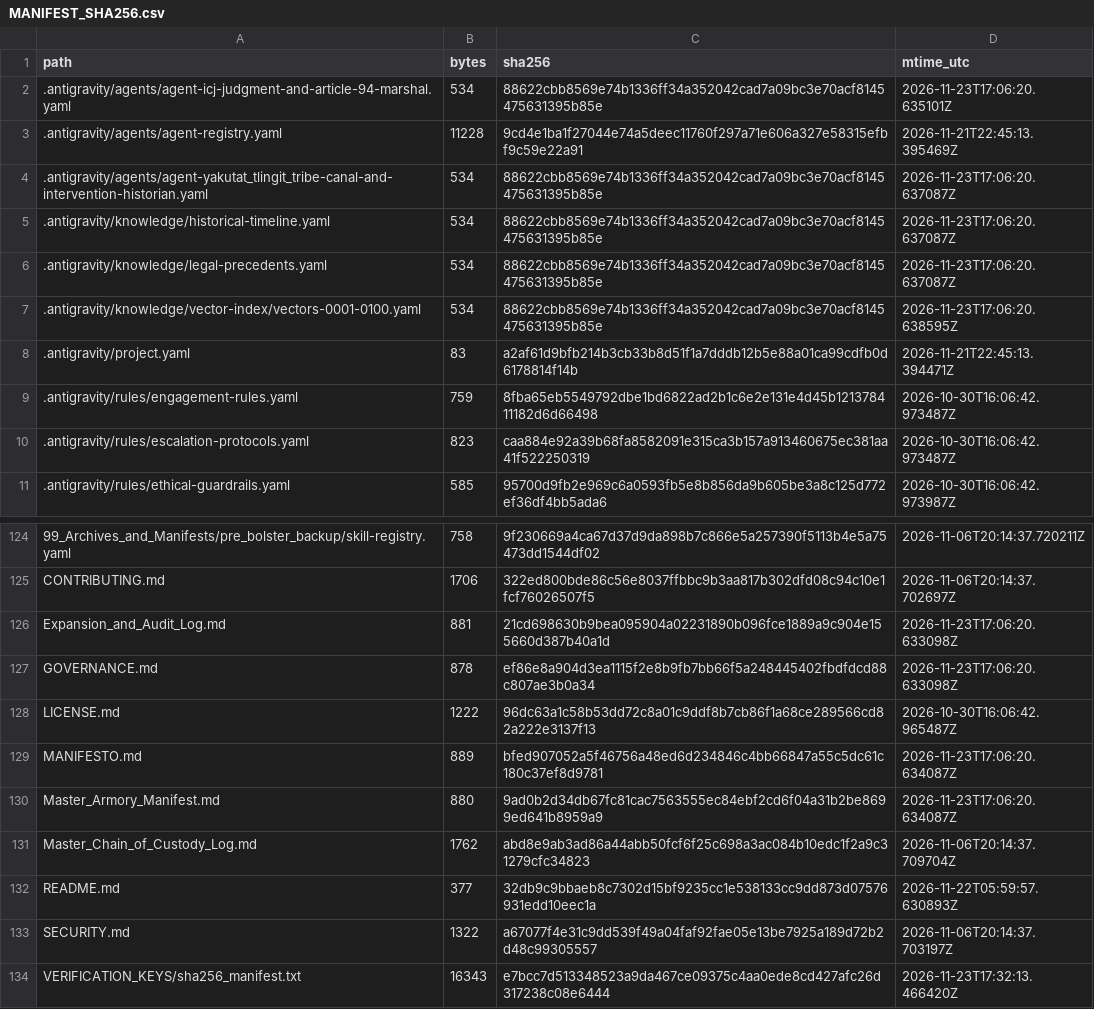
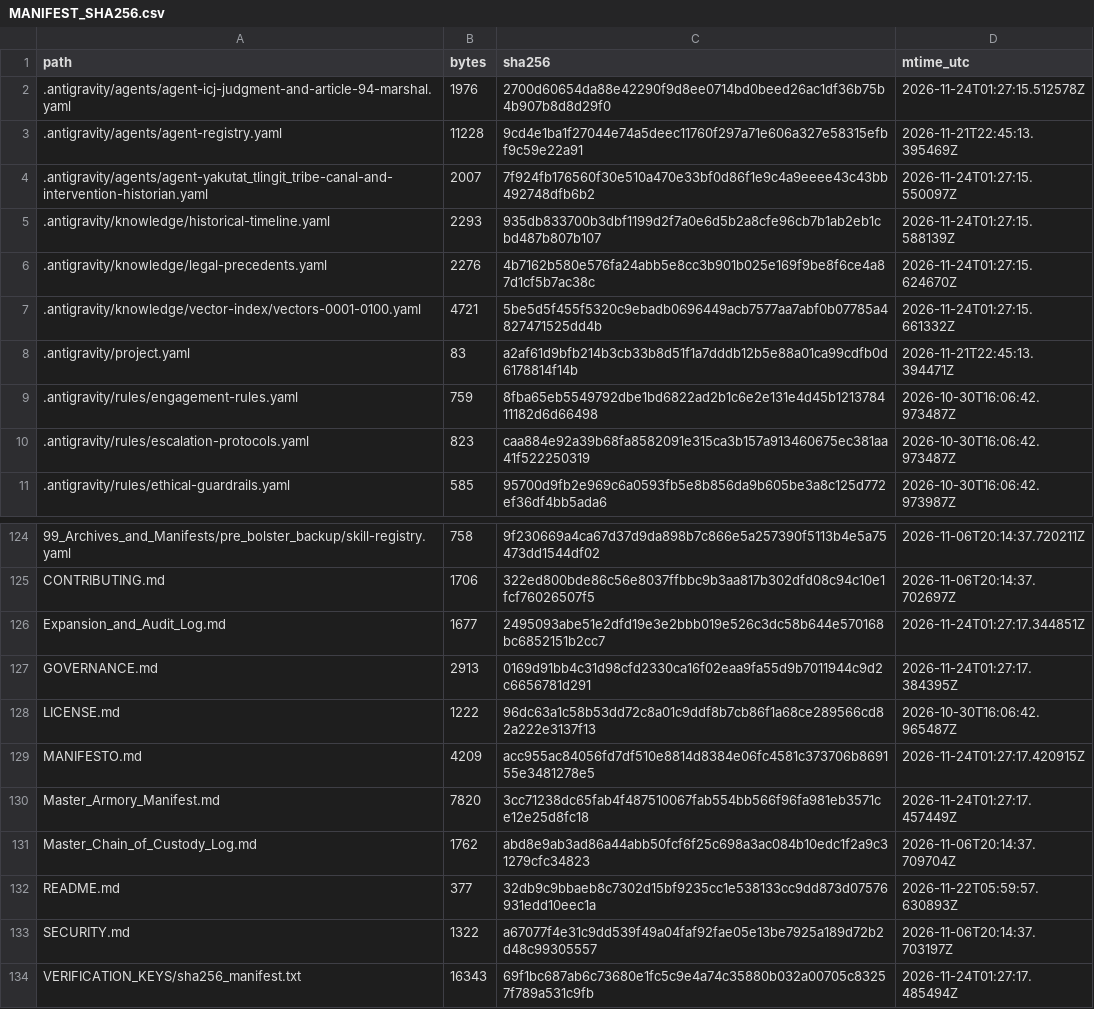
Before and after one commit to GlobalRestitutionAlliance/turtle-island-us-ak-yakutat-tlingit-tribe-master-litigation, a CSV file: 99_Archives_and_Manifests/MANIFEST_SHA256.csv, drawn as a sheet; only a part is shown, gaps mark what is left out; the diff covers the shown part only.

```diff
--- a/99_Archives_and_Manifests/MANIFEST_SHA256.csv
+++ b/99_Archives_and_Manifests/MANIFEST_SHA256.csv
@@ -1,8 +1,8 @@
 path,bytes,sha256,mtime_utc
-.antigravity/agents/agent-icj-judgment-and-article-94-marshal.yaml,534,88622cbb8569e74b1336ff34a352042cad7a09bc3e70acf8145475631395b85e,2026-11-23T17:06:20.635101Z
+.antigravity/agents/agent-icj-judgment-and-article-94-marshal.yaml,1976,2700d60654da88e42290f9d8ee0714bd0beed26ac1df36b75b4b907b8d8d29f0,2026-11-24T01:27:15.512578Z
 .antigravity/agents/agent-registry.yaml,11228,9cd4e1ba1f27044e74a5deec11760f297a71e606a327e58315efbf9c59e22a91,2026-11-21T22:45:13.395469Z
-.antigravity/agents/agent-yakutat_tlingit_tribe-canal-and-intervention-historian.yaml,534,88622cbb8569e74b1336ff34a352042cad7a09bc3e70acf8145475631395b85e,2026-11-23T17:06:20.637087Z
-.antigravity/knowledge/historical-timeline.yaml,534,88622cbb8569e74b1336ff34a352042cad7a09bc3e70acf8145475631395b85e,2026-11-23T17:06:20.637087Z
-.antigravity/knowledge/legal-precedents.yaml,534,88622cbb8569e74b1336ff34a352042cad7a09bc3e70acf8145475631395b85e,2026-11-23T17:06:20.637087Z
-.antigravity/knowledge/vector-index/vectors-0001-0100.yaml,534,88622cbb8569e74b1336ff34a352042cad7a09bc3e70acf8145475631395b85e,2026-11-23T17:06:20.638595Z
+.antigravity/agents/agent-yakutat_tlingit_tribe-canal-and-intervention-historian.yaml,2007,7f924fb176560f30e510a470e33bf0d86f1e9c4a9eeee43c43bb492748dfb6b2,2026-11-24T01:27:15.550097Z
+.antigravity/knowledge/historical-timeline.yaml,2293,935db833700b3dbf1199d2f7a0e6d5b2a8cfe96cb7b1ab2eb1cbd487b807b107,2026-11-24T01:27:15.588139Z
+.antigravity/knowledge/legal-precedents.yaml,2276,4b7162b580e576fa24abb5e8cc3b901b025e169f9be8f6ce4a87d1cf5b7ac38c,2026-11-24T01:27:15.624670Z
+.antigravity/knowledge/vector-index/vectors-0001-0100.yaml,4721,5be5d5f455f5320c9ebadb0696449acb7577aa7abf0b07785a4827471525dd4b,2026-11-24T01:27:15.661332Z
 .antigravity/project.yaml,83,a2af61d9bfb214b3cb33b8d51f1a7dddb12b5e88a01ca99cdfb0d6178814f14b,2026-11-21T22:45:13.394471Z
@@ -125,7 +125,7 @@ path,bytes,sha256,mtime_utc
 CONTRIBUTING.md,1706,322ed800bde86c56e8037ffbbc9b3aa817b302dfd08c94c10e1fcf76026507f5,2026-11-06T20:14:37.702697Z
-Expansion_and_Audit_Log.md,881,21cd698630b9bea095904a02231890b096fce1889a9c904e155660d387b40a1d,2026-11-23T17:06:20.633098Z
-GOVERNANCE.md,878,ef86e8a904d3ea1115f2e8b9fb7bb66f5a248445402fbdfdcd88c807ae3b0a34,2026-11-23T17:06:20.633098Z
+Expansion_and_Audit_Log.md,1677,2495093abe51e2dfd19e3e2bbb019e526c3dc58b644e570168bc6852151b2cc7,2026-11-24T01:27:17.344851Z
+GOVERNANCE.md,2913,0169d91bb4c31d98cfd2330ca16f02eaa9fa55d9b7011944c9d2c6656781d291,2026-11-24T01:27:17.384395Z
 LICENSE.md,1222,96dc63a1c58b53dd72c8a01c9ddf8b7cb86f1a68ce289566cd82a222e3137f13,2026-10-30T16:06:42.965487Z
-MANIFESTO.md,889,bfed907052a5f46756a48ed6d234846c4bb66847a55c5dc61c180c37ef8d9781,2026-11-23T17:06:20.634087Z
-Master_Armory_Manifest.md,880,9ad0b2d34db67fc81cac7563555ec84ebf2cd6f04a31b2be8699ed641b8959a9,2026-11-23T17:06:20.634087Z
+MANIFESTO.md,4209,acc955ac84056fd7df510e8814d8384e06fc4581c373706b869155e3481278e5,2026-11-24T01:27:17.420915Z
+Master_Armory_Manifest.md,7820,3cc71238dc65fab4f487510067fab554bb566f96fa981eb3571ce12e25d8fc18,2026-11-24T01:27:17.457449Z
 Master_Chain_of_Custody_Log.md,1762,abd8e9ab3ad86a44abb50fcf6f25c698a3ac084b10edc1f2a9c31279cfc34823,2026-11-06T20:14:37.709704Z
@@ -133,2 +133,2 @@ README.md,377,32db9c9bbaeb8c7302d15bf9235cc1e538133cc9dd873d07576931edd10eec1a,2
 SECURITY.md,1322,a67077f4e31c9dd539f49a04faf92fae05e13be7925a189d72b2d48c99305557,2026-11-06T20:14:37.703197Z
-VERIFICATION_KEYS/sha256_manifest.txt,16343,e7bcc7d513348523a9da467ce09375c4aa0ede8cd427afc26d317238c08e6444,2026-11-23T17:32:13.466420Z
+VERIFICATION_KEYS/sha256_manifest.txt,16343,69f1bc687ab6c73680e1fc5c9e4a74c35880b032a00705c83257f789a531c9fb,2026-11-24T01:27:17.485494Z
```
Also changed, not shown: 81 edited cells elsewhere in this file, 37 other files.
